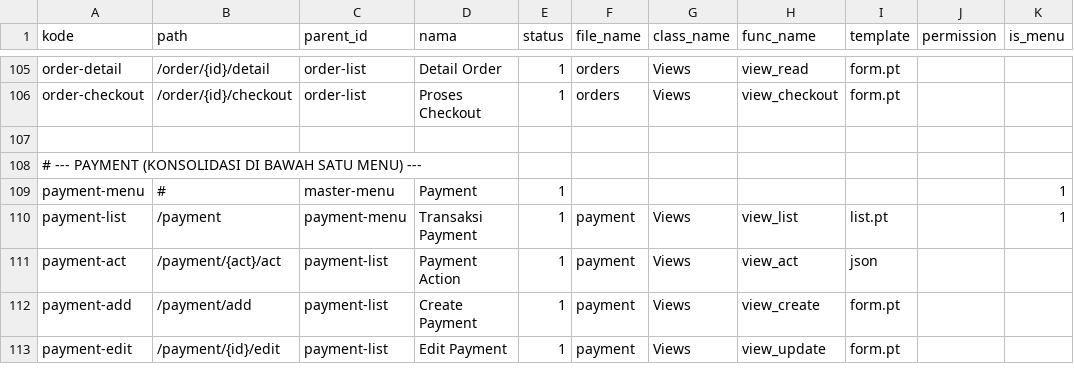
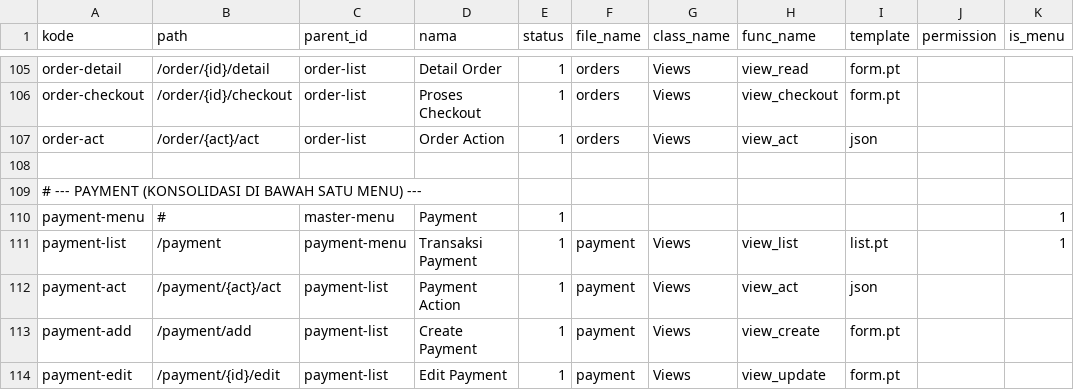
Before and after one commit to cendekia-mu/pos, a CSV file: tsa_pos/scripts/data/routes.csv, drawn as a sheet; only a part is shown, gaps mark what is left out.

```diff
--- a/tsa_pos/scripts/data/routes.csv
+++ b/tsa_pos/scripts/data/routes.csv
@@ -106,2 +106,3 @@ order-detail,/order/{id}/detail,order-list,Detail Order,1,orders,Views,view_read
 order-checkout,/order/{id}/checkout,order-list,Proses Checkout,1,orders,Views,view_checkout,form.pt,,
+order-act,/order/{act}/act,order-list,Order Action,1,orders,Views,view_act,json,,
 
```
Also changed, not shown: 1 other file.
